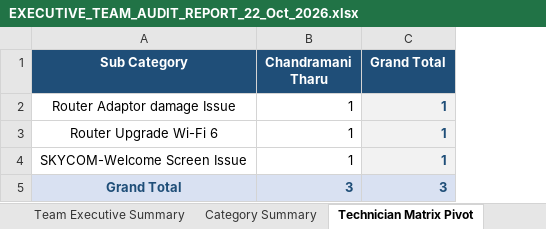
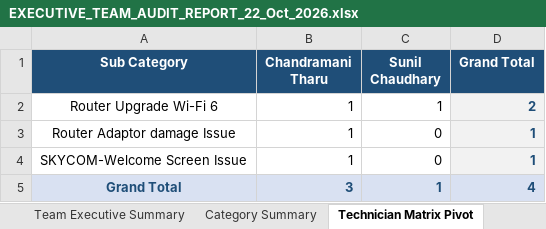
Before and after one commit to pradeepneupane10/employee-audit-app, an Excel workbook: EXECUTIVE_TEAM_AUDIT_REPORT_22_Oct_2026.xlsx, sheet Technician Matrix Pivot, drawn as a sheet; values as stored, in another font and other column widths than the file's, no borders; removed rows and columns are numbered as before the commit, all else as after; the diff names each change by its address in the sheet, - before the commit and + after, or states it on an @@ line.

```diff
--- a/EXECUTIVE_TEAM_AUDIT_REPORT_22_Oct_2026.xlsx (sheet Technician Matrix Pivot)
+++ b/EXECUTIVE_TEAM_AUDIT_REPORT_22_Oct_2026.xlsx (sheet Technician Matrix Pivot)
+column C (Sunil Chaudhary), rows 3-5: 0 | 0 | 1
+row 2: Router Upgrade Wi-Fi 6 | 1 | 1 | 2
-row 3: Router Upgrade Wi-Fi 6 | 1 | 1
-D5 (Grand Total): 3
+D5 (Grand Total): 4
```
Also changed, not shown: sheet Master Audit Details, sheet Team Executive Summary, sheet Category Summary, audit_report_ALL_TEAM_22_Oct_2026.xlsx, 1 other file.
